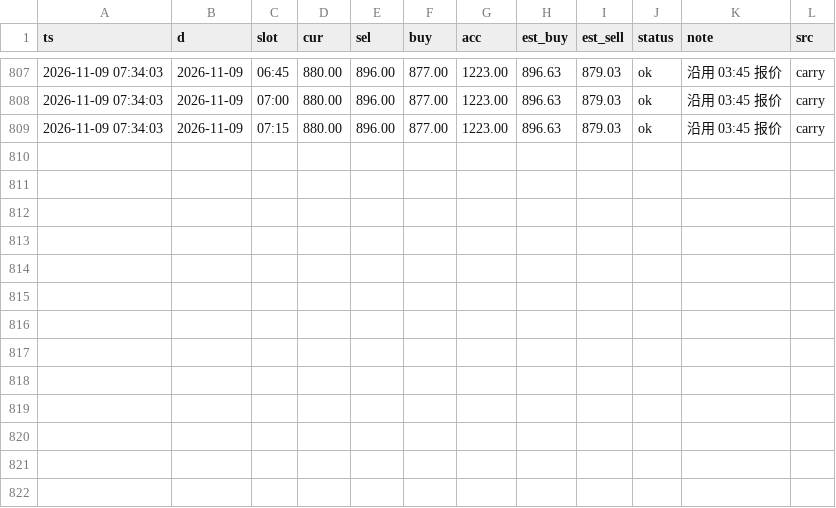
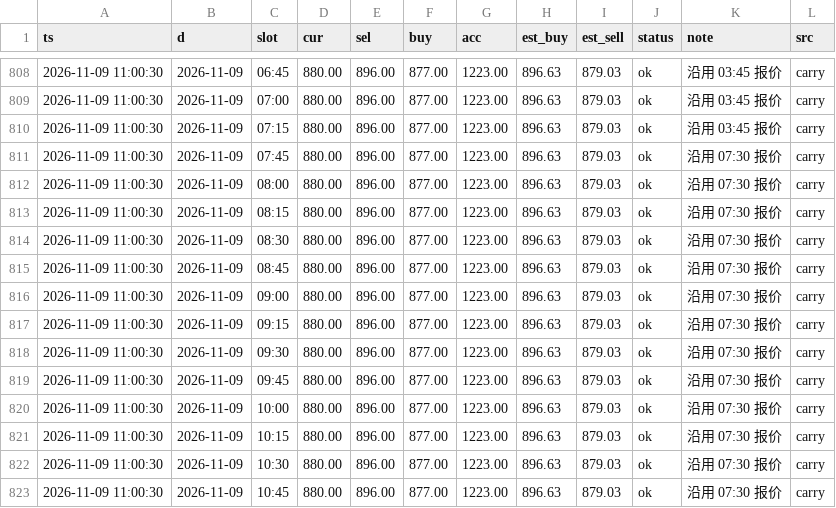
Before and after one commit to bang325/gold-price, a CSV file: data/gold_price.csv, drawn as a sheet; only a part is shown, gaps mark what is left out; the diff covers the shown part only.

Commit message:
data: 2026-11-09 11:00 采集

```diff
--- a/data/gold_price.csv
+++ b/data/gold_price.csv
@@ -807,3 +808,16 @@ ts,d,slot,cur,sel,buy,acc,est_buy,est_sell,status,note,src
-2026-11-09 07:34:03,2026-11-09,06:45,880.00,896.00,877.00,1223.00,896.63,879.03,ok,沿用 03:45 报价,carry
-2026-11-09 07:34:03,2026-11-09,07:00,880.00,896.00,877.00,1223.00,896.63,879.03,ok,沿用 03:45 报价,carry
-2026-11-09 07:34:03,2026-11-09,07:15,880.00,896.00,877.00,1223.00,896.63,879.03,ok,沿用 03:45 报价,carry
+2026-11-09 11:00:30,2026-11-09,06:45,880.00,896.00,877.00,1223.00,896.63,879.03,ok,沿用 03:45 报价,carry
+2026-11-09 11:00:30,2026-11-09,07:00,880.00,896.00,877.00,1223.00,896.63,879.03,ok,沿用 03:45 报价,carry
+2026-11-09 11:00:30,2026-11-09,07:15,880.00,896.00,877.00,1223.00,896.63,879.03,ok,沿用 03:45 报价,carry
+2026-11-09 11:00:30,2026-11-09,07:45,880.00,896.00,877.00,1223.00,896.63,879.03,ok,沿用 07:30 报价,carry
+2026-11-09 11:00:30,2026-11-09,08:00,880.00,896.00,877.00,1223.00,896.63,879.03,ok,沿用 07:30 报价,carry
+2026-11-09 11:00:30,2026-11-09,08:15,880.00,896.00,877.00,1223.00,896.63,879.03,ok,沿用 07:30 报价,carry
+2026-11-09 11:00:30,2026-11-09,08:30,880.00,896.00,877.00,1223.00,896.63,879.03,ok,沿用 07:30 报价,carry
+2026-11-09 11:00:30,2026-11-09,08:45,880.00,896.00,877.00,1223.00,896.63,879.03,ok,沿用 07:30 报价,carry
+2026-11-09 11:00:30,2026-11-09,09:00,880.00,896.00,877.00,1223.00,896.63,879.03,ok,沿用 07:30 报价,carry
+2026-11-09 11:00:30,2026-11-09,09:15,880.00,896.00,877.00,1223.00,896.63,879.03,ok,沿用 07:30 报价,carry
+2026-11-09 11:00:30,2026-11-09,09:30,880.00,896.00,877.00,1223.00,896.63,879.03,ok,沿用 07:30 报价,carry
+2026-11-09 11:00:30,2026-11-09,09:45,880.00,896.00,877.00,1223.00,896.63,879.03,ok,沿用 07:30 报价,carry
+2026-11-09 11:00:30,2026-11-09,10:00,880.00,896.00,877.00,1223.00,896.63,879.03,ok,沿用 07:30 报价,carry
+2026-11-09 11:00:30,2026-11-09,10:15,880.00,896.00,877.00,1223.00,896.63,879.03,ok,沿用 07:30 报价,carry
+2026-11-09 11:00:30,2026-11-09,10:30,880.00,896.00,877.00,1223.00,896.63,879.03,ok,沿用 07:30 报价,carry
+2026-11-09 11:00:30,2026-11-09,10:45,880.00,896.00,877.00,1223.00,896.63,879.03,ok,沿用 07:30 报价,carry
```
Also changed, not shown: 1 added row and 26 edited cells elsewhere in this file, 4 other files.
